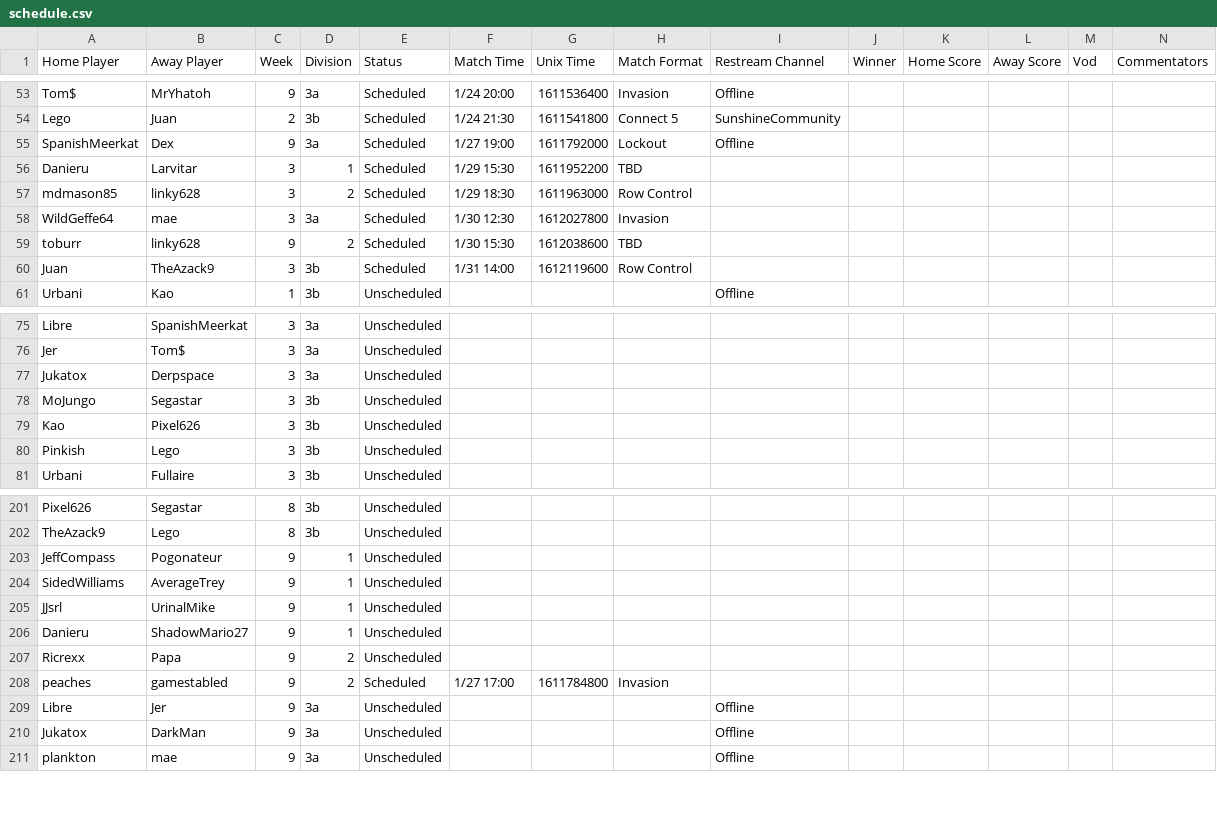
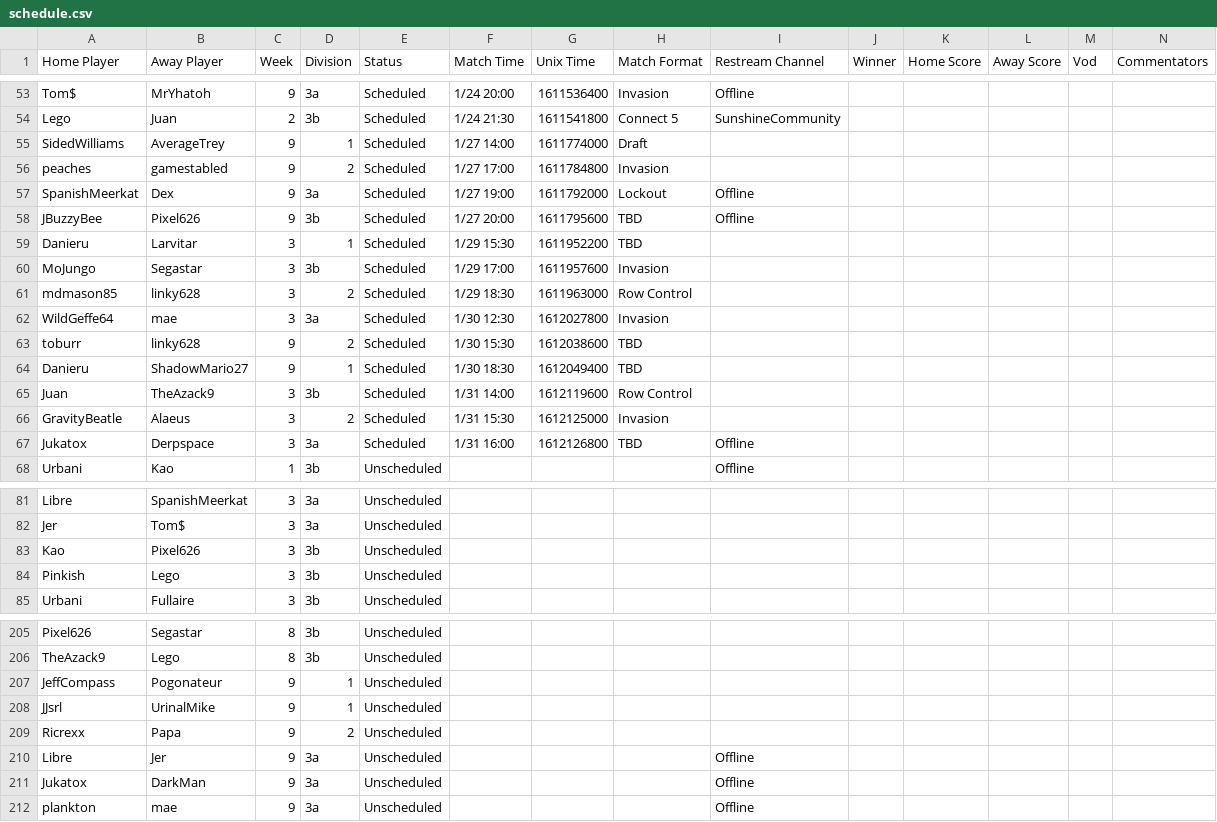
Before and after one commit to Lego6245/sms.bingo, a CSV file: schedule.csv, drawn as a sheet; only a part is shown, gaps mark what is left out; the diff covers the shown part only.

Commit message:
Updating Schedule

```diff
--- a/schedule.csv
+++ b/schedule.csv
@@ -54,4 +54,8 @@
 "Lego","Juan","2","3b","Scheduled","1/24 21:30","1611541800","Connect 5","SunshineCommunity","","","","",""
+"SidedWilliams","AverageTrey","9","1","Scheduled","1/27 14:00","1611774000","Draft","","","","","",""
+"peaches","gamestabled","9","2","Scheduled","1/27 17:00","1611784800","Invasion","","","","","",""
 "SpanishMeerkat","Dex","9","3a","Scheduled","1/27 19:00","1611792000","Lockout","Offline","","","","",""
+"JBuzzyBee","Pixel626","9","3b","Scheduled","1/27 20:00","1611795600","TBD","Offline","","","","",""
 "Danieru","Larvitar","3","1","Scheduled","1/29 15:30","1611952200","TBD","","","","","",""
+"MoJungo","Segastar","3","3b","Scheduled","1/29 17:00","1611957600","Invasion","","","","","",""
 "mdmason85","linky628","3","2","Scheduled","1/29 18:30","1611963000","Row Control","","","","","",""
@@ -59,3 +63,6 @@
 "toburr","linky628","9","2","Scheduled","1/30 15:30","1612038600","TBD","","","","","",""
+"Danieru","ShadowMario27","9","1","Scheduled","1/30 18:30","1612049400","TBD","","","","","",""
 "Juan","TheAzack9","3","3b","Scheduled","1/31 14:00","1612119600","Row Control","","","","","",""
+"GravityBeatle","Alaeus","3","2","Scheduled","1/31 15:30","1612125000","Invasion","","","","","",""
+"Jukatox","Derpspace","3","3a","Scheduled","1/31 16:00","1612126800","TBD","Offline","","","","",""
 "Urbani","Kao","1","3b","Unscheduled","","","","Offline","","","","",""
@@ -76,4 +82,2 @@
 "Jer","Tom$","3","3a","Unscheduled","","","","","","","","",""
-"Jukatox","Derpspace","3","3a","Unscheduled","","","","","","","","",""
-"MoJungo","Segastar","3","3b","Unscheduled","","","","","","","","",""
 "Kao","Pixel626","3","3b","Unscheduled","","","","","","","","",""
@@ -203,7 +207,4 @@
 "JeffCompass","Pogonateur","9","1","Unscheduled","","","","","","","","",""
-"SidedWilliams","AverageTrey","9","1","Unscheduled","","","","","","","","",""
 "JJsrl","UrinalMike","9","1","Unscheduled","","","","","","","","",""
-"Danieru","ShadowMario27","9","1","Unscheduled","","","","","","","","",""
 "Ricrexx","Papa","9","2","Unscheduled","","","","","","","","",""
-"peaches","gamestabled","9","2","Scheduled","1/27 17:00","1611784800","Invasion","","","","","",""
 "Libre","Jer","9","3a","Unscheduled","","","","Offline","","","","",""
```
Also changed, not shown: 1 removed row elsewhere in this file.
